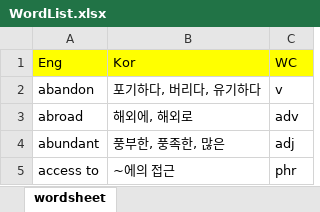
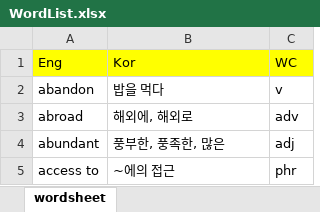
Before and after one commit to OnlyCarrot/Eng_dic, an Excel workbook: main/DB/WordList.xlsx, sheet wordsheet, drawn as a sheet; only a part is shown; values as stored, in another font and other column widths than the file's, no borders; the diff names each change by its address in the sheet, - before the commit and + after, or states it on an @@ line.

```diff
--- a/main/DB/WordList.xlsx (sheet wordsheet)
+++ b/main/DB/WordList.xlsx (sheet wordsheet)
-B2: 포기하다, 버리다, 유기하다
+B2: 밥을 먹다
```
Also changed, not shown: 1 other file.
